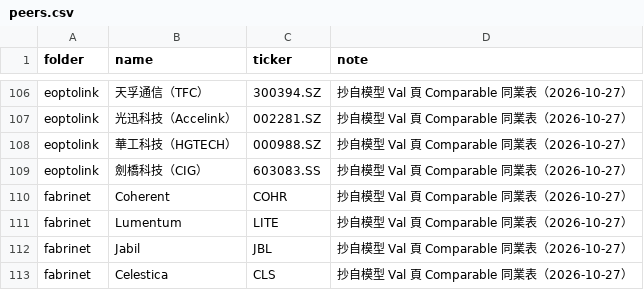
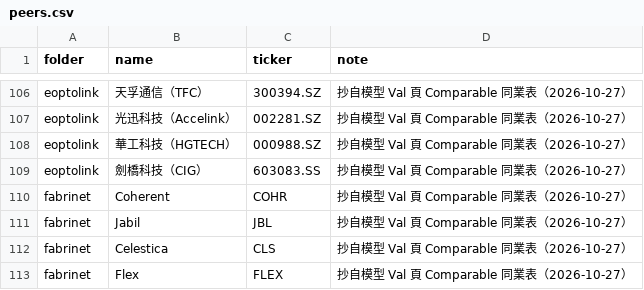
Before and after one commit to YinchenChang/company-models, a CSV file: tools/target_summary/peers.csv, drawn as a sheet; only a part is shown, gaps mark what is left out; the shorter side is filled out with more unchanged rows.

```diff
--- a/tools/target_summary/peers.csv
+++ b/tools/target_summary/peers.csv
@@ -110,3 +110,2 @@ eoptolink,劍橋科技（CIG）,603083.SS,抄自模型 Val 頁 Comparable 同業
 fabrinet,Coherent,COHR,抄自模型 Val 頁 Comparable 同業表（2026-10-27）
-fabrinet,Lumentum,LITE,抄自模型 Val 頁 Comparable 同業表（2026-10-27）
 fabrinet,Jabil,JBL,抄自模型 Val 頁 Comparable 同業表（2026-10-27）
```
Also changed, not shown: 9 other files.
